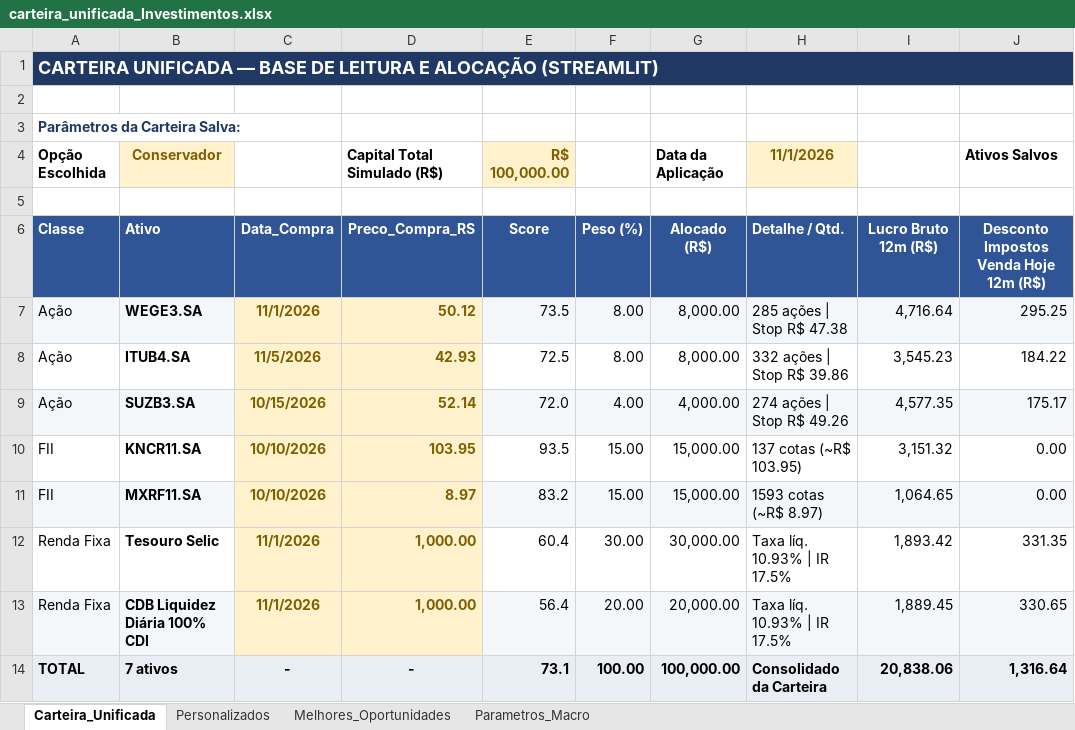
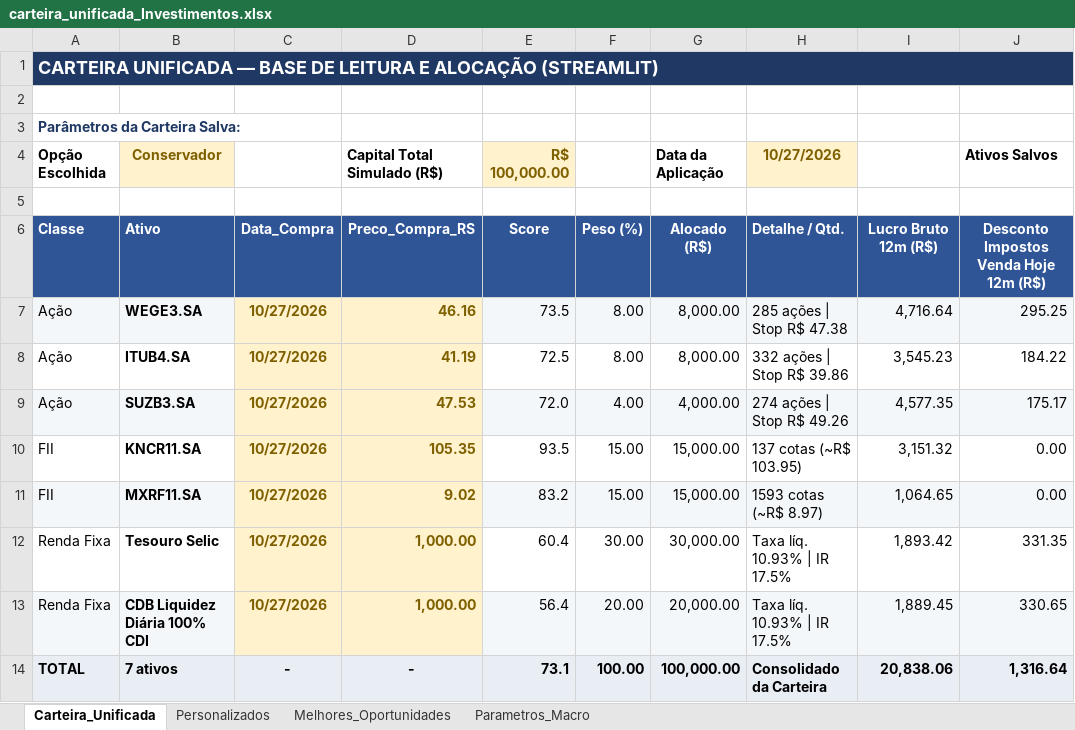
Before and after one commit to gilengsa-jpg/analisador-carteira, an Excel workbook: carteira_unificada_Investimentos.xlsx, sheet Carteira_Unificada, drawn as a sheet; only a part is shown; values as stored, in another font and other column widths than the file's, no borders; charts and pictures and conditional formats not drawn; the diff names each change by its address in the sheet, - before the commit and + after, or states it on an @@ line.

Commit message:
Add files via upload

```diff
--- a/carteira_unificada_Investimentos.xlsx (sheet Carteira_Unificada)
+++ b/carteira_unificada_Investimentos.xlsx (sheet Carteira_Unificada)
-H4: 11/1/2026
+H4: 10/27/2026
-C7: 11/1/2026
+C7: 10/27/2026
-D7 (Capital Total Simulado (R$)): 50.12
+D7 (Capital Total Simulado (R$)): 46.16
-C8: 11/5/2026
+C8: 10/27/2026
-D8 (Capital Total Simulado (R$)): 42.93
+D8 (Capital Total Simulado (R$)): 41.19
-C9: 10/15/2026
+C9: 10/27/2026
-D9 (Capital Total Simulado (R$)): 52.14
+D9 (Capital Total Simulado (R$)): 47.53
-C10:C11: 10/10/2026
+C10:C11: 10/27/2026
-D10 (Capital Total Simulado (R$)): 103.95
+D10 (Capital Total Simulado (R$)): 105.35
-D11 (Capital Total Simulado (R$)): 8.97
+D11 (Capital Total Simulado (R$)): 9.02
-C12:C13: 11/1/2026
+C12:C13: 10/27/2026
```
